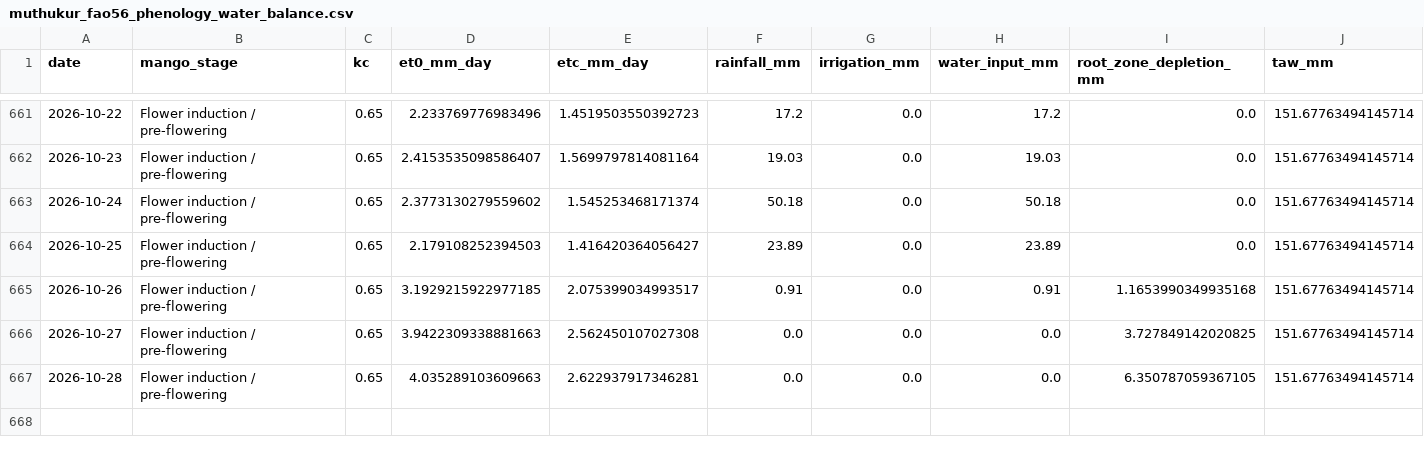
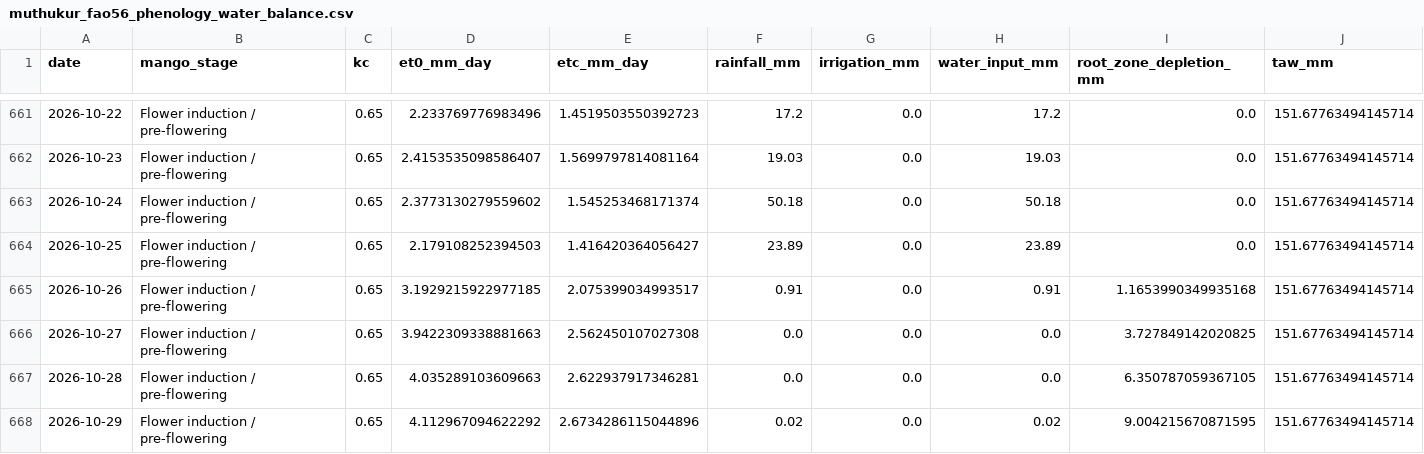
Before and after one commit to vanaprashanth/mango-digital-twin, a CSV file: data/processed/muthukur_fao56_phenology_water_balance.csv, drawn as a sheet; only a part is shown, gaps mark what is left out; rows hold the shown columns only; the diff names each change by its address in the sheet, - before the commit and + after, or states it on an @@ line.

```diff
--- a/data/processed/muthukur_fao56_phenology_water_balance.csv
+++ b/data/processed/muthukur_fao56_phenology_water_balance.csv
+row 668: 2026-10-29 | Flower induction / pre-flowering | 0.65 | 4.112967094622292 | 2.6734286115044896 | 0.02 | 0.0 | 0.02 | 9.004215670871595 | 151.67763494145714
```
Also changed, not shown: data/processed/muthukur_combined_feature_table.csv, data/processed/muthukur_fao56_model_comparison.csv, 17 other files.
